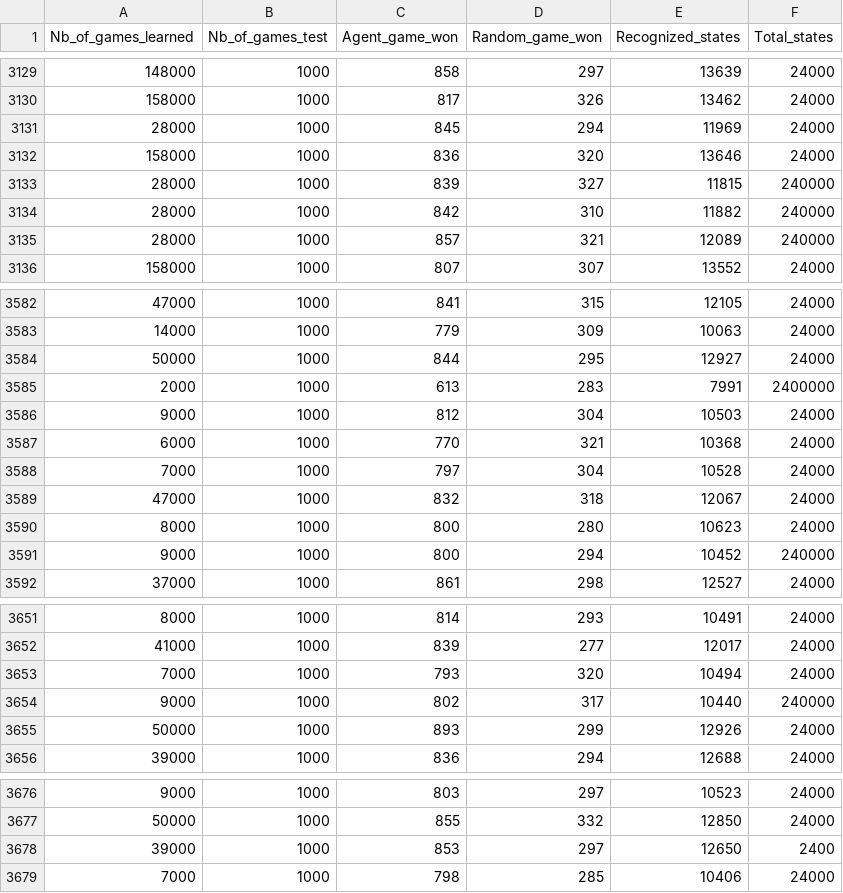
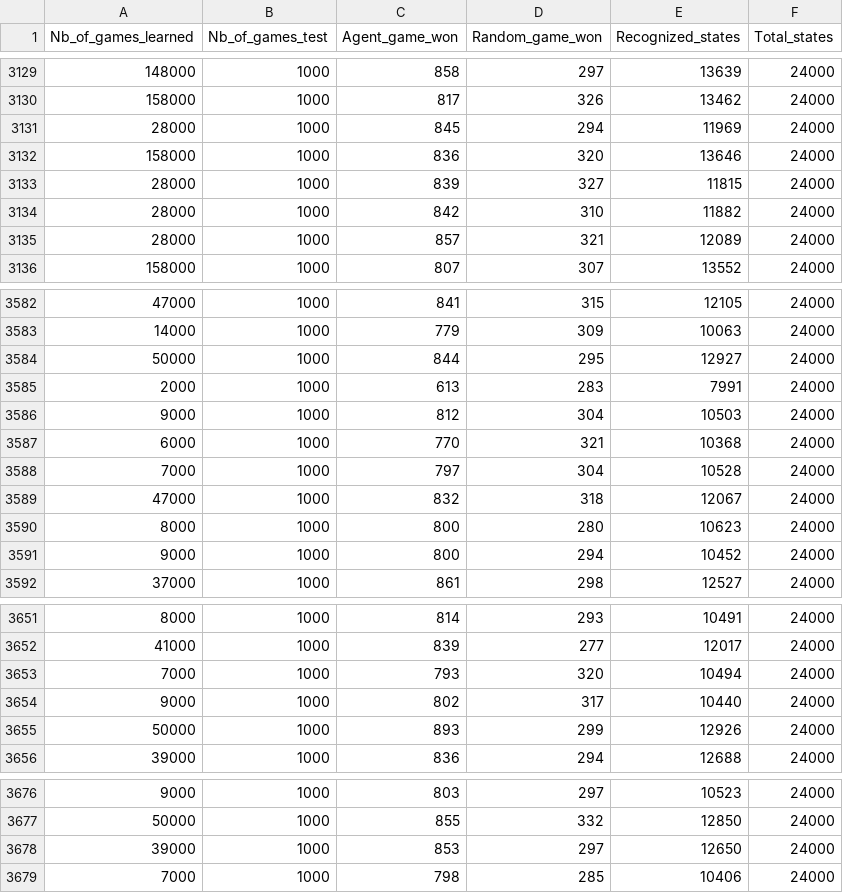
Before and after one commit to hadjurh/Bridge-RL-Agent, a CSV file: performances/performances.csv, drawn as a sheet; only a part is shown, gaps mark what is left out; the diff covers the shown part only.

```diff
--- a/performances/performances.csv
+++ b/performances/performances.csv
@@ -3132,5 +3132,5 @@ Nb_of_games_learned ; Nb_of_games_test ; Agent_game_won ; Random_game_won ; Reco
 158000 ; 1000 ; 836 ; 320 ; 13646 ; 24000
-28000 ; 1000 ; 839 ; 327 ; 11815 ; 240000
-28000 ; 1000 ; 842 ; 310 ; 11882 ; 240000
-28000 ; 1000 ; 857 ; 321 ; 12089 ; 240000
+28000 ; 1000 ; 839 ; 327 ; 11815 ; 24000
+28000 ; 1000 ; 842 ; 310 ; 11882 ; 24000
+28000 ; 1000 ; 857 ; 321 ; 12089 ; 24000
 158000 ; 1000 ; 807 ; 307 ; 13552 ; 24000
@@ -3584,3 +3584,3 @@ Nb_of_games_learned ; Nb_of_games_test ; Agent_game_won ; Random_game_won ; Reco
 50000 ; 1000 ; 844 ; 295 ; 12927 ; 24000
-2000 ; 1000 ; 613 ; 283 ; 7991 ; 2400000
+2000 ; 1000 ; 613 ; 283 ; 7991 ;24000
 9000 ; 1000 ; 812 ; 304 ; 10503 ; 24000
@@ -3590,3 +3590,3 @@ Nb_of_games_learned ; Nb_of_games_test ; Agent_game_won ; Random_game_won ; Reco
 8000 ; 1000 ; 800 ; 280 ; 10623 ; 24000
-9000 ; 1000 ; 800 ; 294 ; 10452 ; 240000
+9000 ; 1000 ; 800 ; 294 ; 10452 ; 24000
 37000 ; 1000 ; 861 ; 298 ; 12527 ; 24000
@@ -3653,3 +3653,3 @@ Nb_of_games_learned ; Nb_of_games_test ; Agent_game_won ; Random_game_won ; Reco
 7000 ; 1000 ; 793 ; 320 ; 10494 ; 24000
-9000 ; 1000 ; 802 ; 317 ; 10440 ; 240000
+9000 ; 1000 ; 802 ; 317 ; 10440 ; 24000
 50000 ; 1000 ; 893 ; 299 ; 12926 ; 24000
@@ -3677,3 +3677,3 @@ Nb_of_games_learned ; Nb_of_games_test ; Agent_game_won ; Random_game_won ; Reco
 50000 ; 1000 ; 855 ; 332 ; 12850 ; 24000
-39000 ; 1000 ; 853 ; 297 ; 12650 ; 2400
+39000 ; 1000 ; 853 ; 297 ; 12650 ;24000
 7000 ; 1000 ; 798 ; 285 ; 10406 ; 24000
```
Also changed, not shown: 4 edited cells elsewhere in this file.
